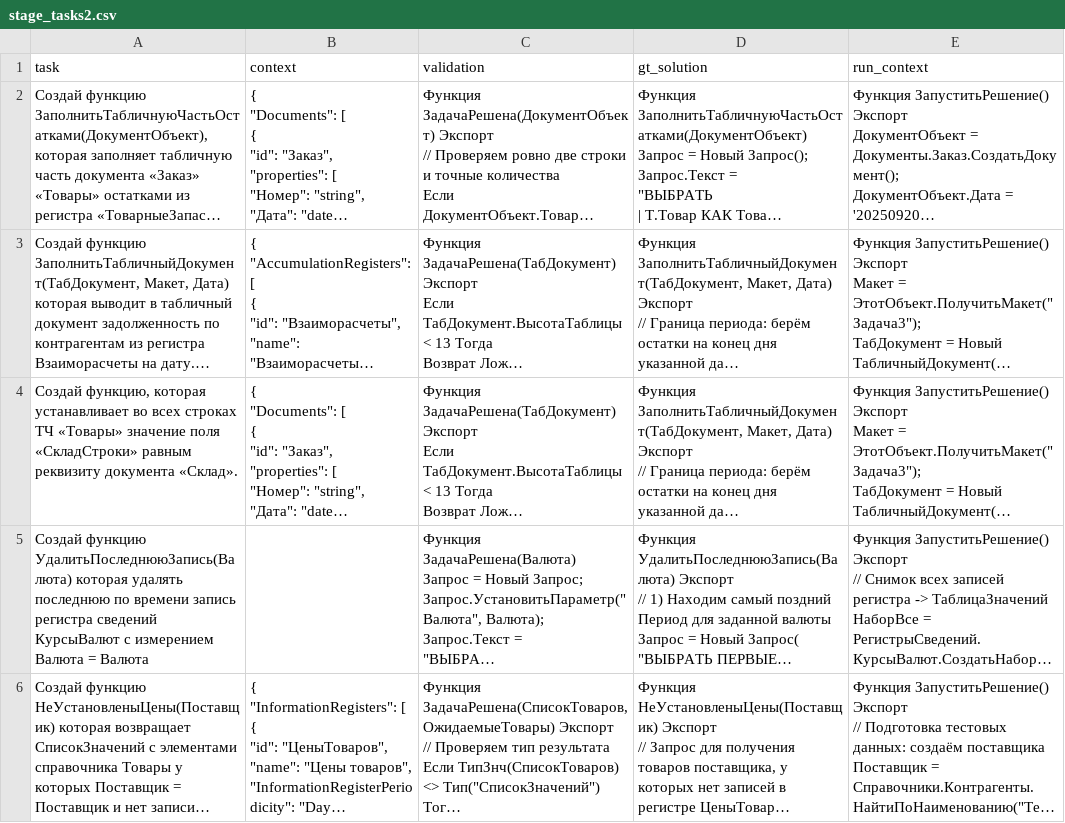
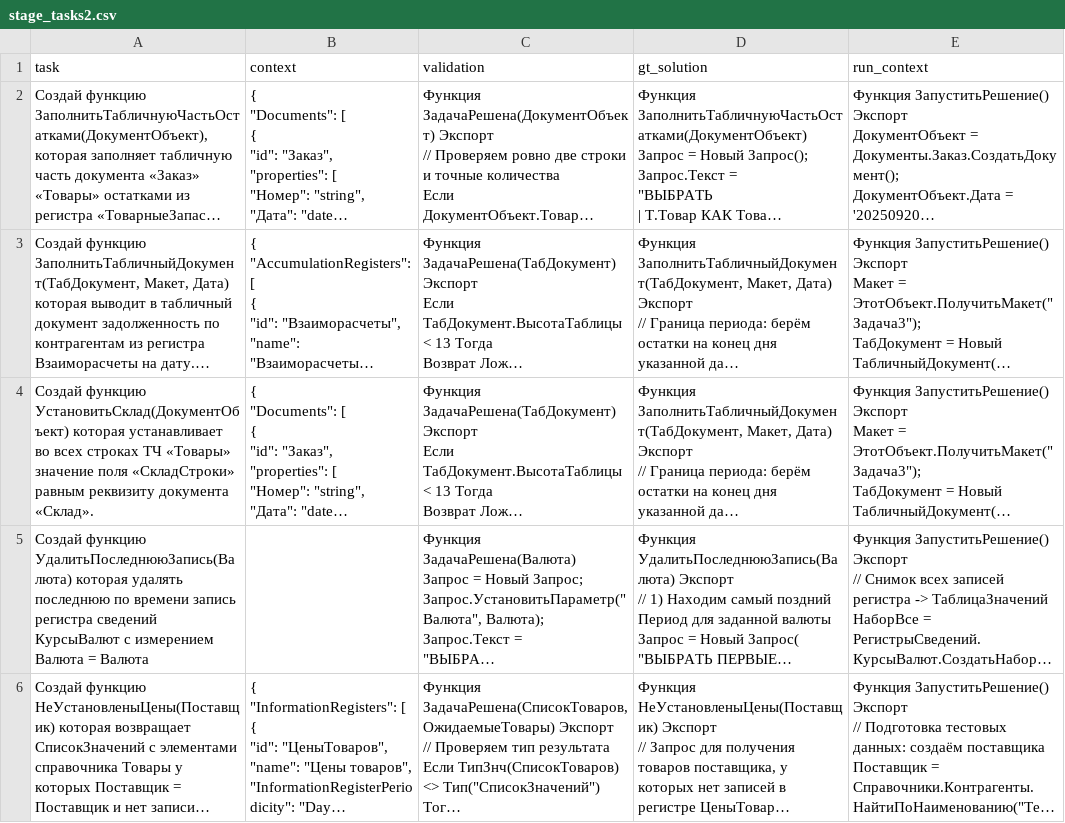
Before and after one commit to 1cbench/bench, a CSV file: data/stage_tasks2.csv, drawn as a sheet; only a part is shown; long unchanged cells end in …; the diff names each change by its address in the sheet, - before the commit and + after, or states it on an @@ line.

```diff
--- a/data/stage_tasks2.csv
+++ b/data/stage_tasks2.csv
-A4 (task): Создай функцию, которая устанавливает…
+A4 (task): Создай функцию УстановитьСклад(ДокументОбъект) которая устанавливает…
```
Also changed, not shown: 15 other files.
